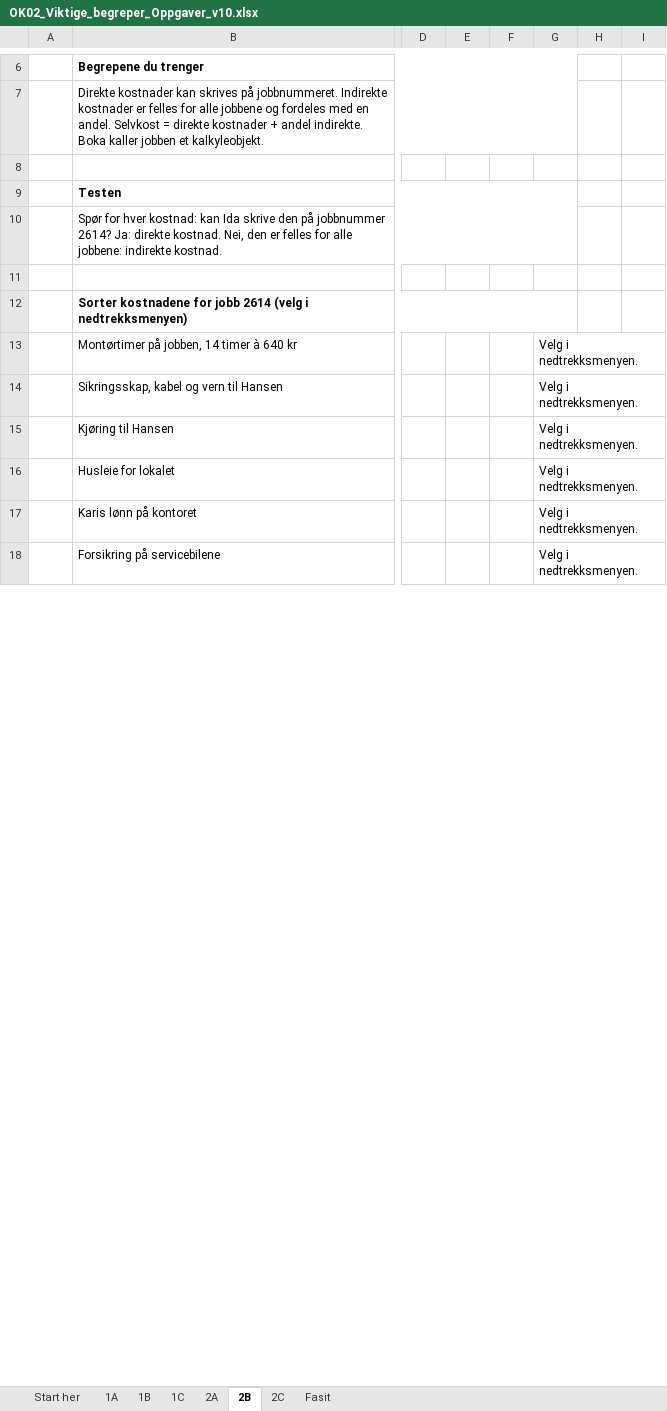
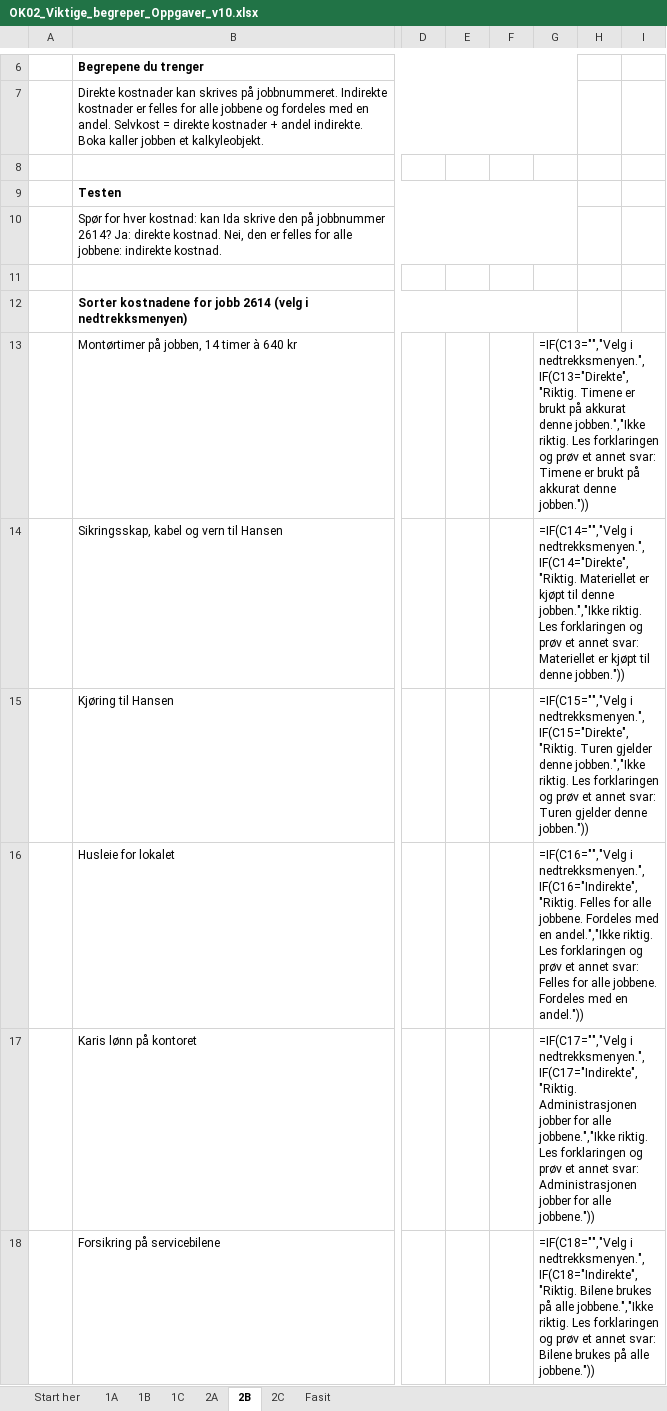
Before and after one commit to Truthseeker1968/lom-app, an Excel workbook: pensum/ok02/OK02_Viktige_begreper_Oppgaver_v10.xlsx, sheet 2B, drawn as a sheet; only a part is shown, gaps mark what is left out; values as stored, in another font and other column widths than the file's, no borders; formulas without a stored value are shown as written; conditional formats not drawn; the diff covers the shown part only; the diff names each change by its address in the sheet, - before the commit and + after, or states it on an @@ line.

```diff
--- a/pensum/ok02/OK02_Viktige_begreper_Oppgaver_v10.xlsx (sheet 2B)
+++ b/pensum/ok02/OK02_Viktige_begreper_Oppgaver_v10.xlsx (sheet 2B)
-G13: Velg i nedtrekksmenyen.
+G13: =IF(C13="","Velg i nedtrekksmenyen.",IF(C13="Direkte","Riktig. Timene er brukt på akkurat denne jobben.","Ikke riktig. Les forklaringen og prøv et annet svar: Timene er brukt på akkurat denne jobben."))
-G14: Velg i nedtrekksmenyen.
+G14: =IF(C14="","Velg i nedtrekksmenyen.",IF(C14="Direkte","Riktig. Materiellet er kjøpt til denne jobben.","Ikke riktig. Les forklaringen og prøv et annet svar: Materiellet er kjøpt til denne jobben."))
-G15: Velg i nedtrekksmenyen.
+G15: =IF(C15="","Velg i nedtrekksmenyen.",IF(C15="Direkte","Riktig. Turen gjelder denne jobben.","Ikke riktig. Les forklaringen og prøv et annet svar: Turen gjelder denne jobben."))
-G16: Velg i nedtrekksmenyen.
+G16: =IF(C16="","Velg i nedtrekksmenyen.",IF(C16="Indirekte","Riktig. Felles for alle jobbene. Fordeles med en andel.","Ikke riktig. Les forklaringen og prøv et annet svar: Felles for alle jobbene. Fordeles med en andel."))
-G17: Velg i nedtrekksmenyen.
+G17: =IF(C17="","Velg i nedtrekksmenyen.",IF(C17="Indirekte","Riktig. Administrasjonen jobber for alle jobbene.","Ikke riktig. Les forklaringen og prøv et annet svar: Administrasjonen jobber for alle jobbene."))
-G18: Velg i nedtrekksmenyen.
+G18: =IF(C18="","Velg i nedtrekksmenyen.",IF(C18="Indirekte","Riktig. Bilene brukes på alle jobbene.","Ikke riktig. Les forklaringen og prøv et annet svar: Bilene brukes på alle jobbene."))
```
Also changed, not shown: 6 edited cells and cell formats elsewhere in this sheet, sheet 1B, sheet 2C, sheet 1C, sheet 2A, sheet 1A, sheet Fasit, 1 more sheet, pensum/ok02/OK02_Viktige_begreper_Regneark_Kostnadsbegreper.xlsx, 12 other files.
